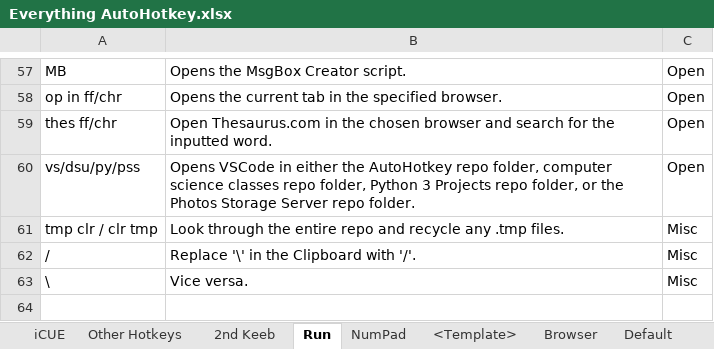
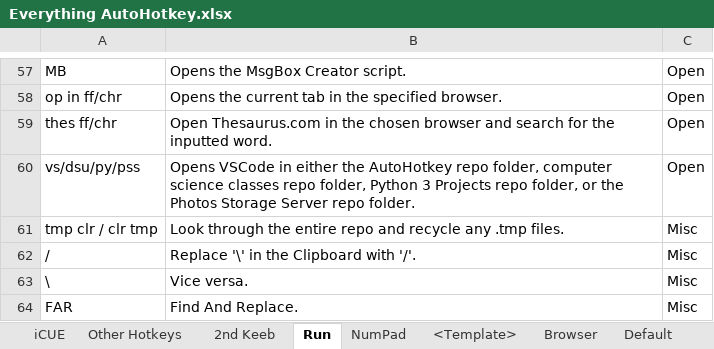
Before and after one commit to ellman12/AutoHotkey, an Excel workbook: Everything AutoHotkey.xlsx, sheet Run, drawn as a sheet; only a part is shown, gaps mark what is left out; values as stored, in another font and other column widths than the file's, no borders; table styles not drawn; the diff names each change by its address in the sheet, - before the commit and + after, or states it on an @@ line.

```diff
--- a/Everything AutoHotkey.xlsx (sheet Run)
+++ b/Everything AutoHotkey.xlsx (sheet Run)
+row 64: FAR | Find And Replace. | Misc
```
Also changed, not shown: 5 other files.
